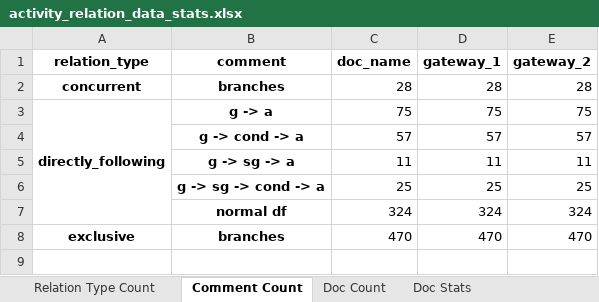
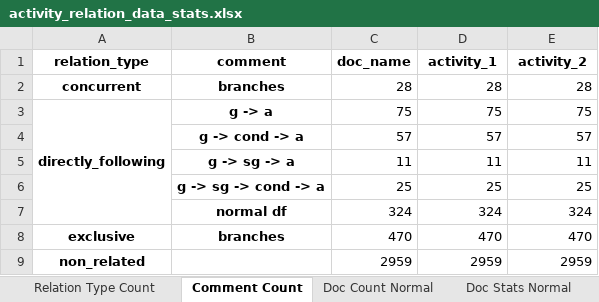
Before and after one commit to Janek7/gateway-extraction, an Excel workbook: data/paper_stats/activity_relation/activity_relation_data_stats.xlsx, sheet Comment Count, drawn as a sheet; values as stored, in another font and other column widths than the file's, no borders; the diff names each change by its address in the sheet, - before the commit and + after, or states it on an @@ line.

Commit message:
activity_relation_data_preparation: add non-related relations for the remaining activity pairs

```diff
--- a/data/paper_stats/activity_relation/activity_relation_data_stats.xlsx (sheet Comment Count)
+++ b/data/paper_stats/activity_relation/activity_relation_data_stats.xlsx (sheet Comment Count)
-sheet tab: Doc Count
+sheet tab: Doc Count Normal
-sheet tab: Doc Stats
+sheet tab: Doc Stats Normal
-D1: gateway_1
+D1: activity_1
-E1: gateway_2
+E1: activity_2
+row 9: non_related |  | 2959 | 2959 | 2959
```
Also changed, not shown: sheet Relation Type Count, sheet Doc Stats Normal, sheet Doc Count Normal, other sheet tabs, 5 other files.
